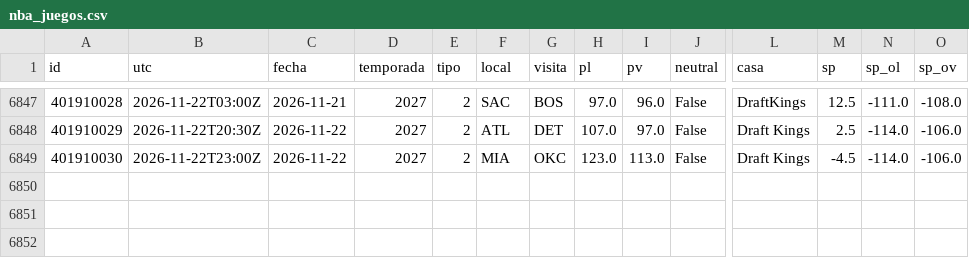
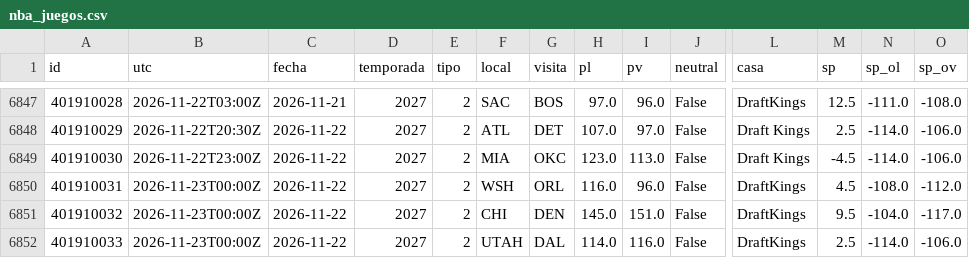
Before and after one commit to robertoaguilar1912-del/laliga-analisis, a CSV file: data/raw/nba_juegos.csv, drawn as a sheet; only a part is shown, gaps mark what is left out; rows hold the shown columns only; the diff names each change by its address in the sheet, - before the commit and + after, or states it on an @@ line.

```diff
--- a/data/raw/nba_juegos.csv
+++ b/data/raw/nba_juegos.csv
+row 6850: 401910031 | 2026-11-23T00:00Z | 2026-11-22 | 2027 | 2 | WSH | ORL | 116.0 | 96.0 | False | DraftKings | 4.5 | -108.0 | -112.0
+row 6851: 401910032 | 2026-11-23T00:00Z | 2026-11-22 | 2027 | 2 | CHI | DEN | 145.0 | 151.0 | False | DraftKings | 9.5 | -104.0 | -117.0
+row 6852: 401910033 | 2026-11-23T00:00Z | 2026-11-22 | 2027 | 2 | UTAH | DAL | 114.0 | 116.0 | False | DraftKings | 2.5 | -114.0 | -106.0
```
Also changed, not shown: data/raw/nba_box_2027.csv, 15 other files.
